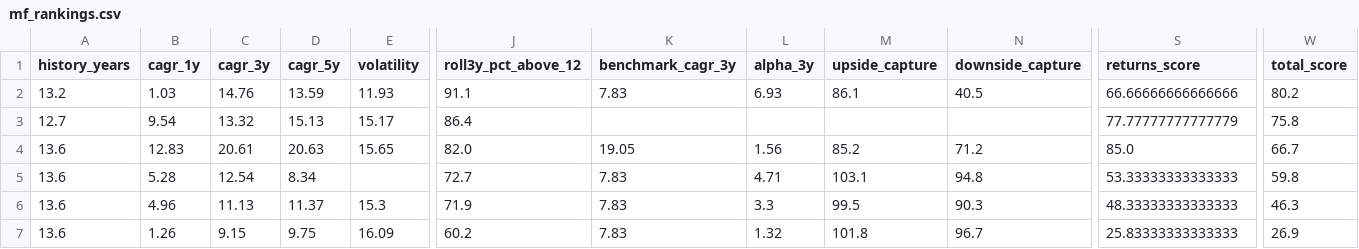
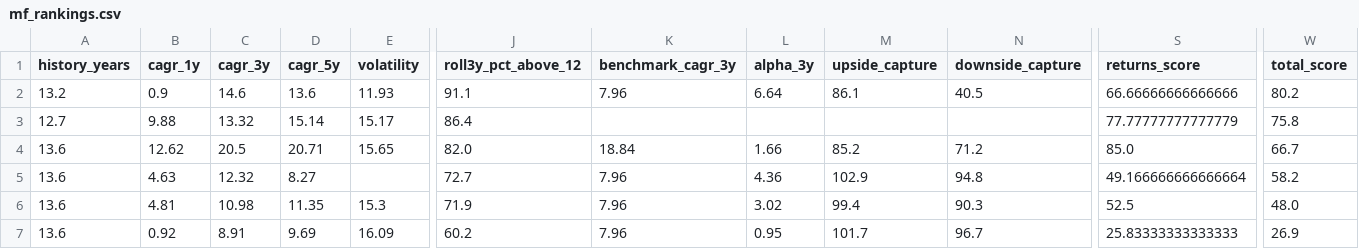
Before and after one commit to gopalbharti17/india-market-analysis, a CSV file: mf_rankings.csv, drawn as a sheet; only a part is shown, gaps mark what is left out; the diff names each change by its address in the sheet, - before the commit and + after, or states it on an @@ line.

```diff
--- a/mf_rankings.csv
+++ b/mf_rankings.csv
-B2 (cagr_1y): 1.03
+B2 (cagr_1y): 0.9
-C2 (cagr_3y): 14.76
+C2 (cagr_3y): 14.6
-D2 (cagr_5y): 13.59
+D2 (cagr_5y): 13.6
-K2 (benchmark_cagr_3y): 7.83
+K2 (benchmark_cagr_3y): 7.96
-L2 (alpha_3y): 6.93
+L2 (alpha_3y): 6.64
-B3 (cagr_1y): 9.54
+B3 (cagr_1y): 9.88
-D3 (cagr_5y): 15.13
+D3 (cagr_5y): 15.14
-B4 (cagr_1y): 12.83
+B4 (cagr_1y): 12.62
-C4 (cagr_3y): 20.61
+C4 (cagr_3y): 20.5
-D4 (cagr_5y): 20.63
+D4 (cagr_5y): 20.71
-K4 (benchmark_cagr_3y): 19.05
+K4 (benchmark_cagr_3y): 18.84
-L4 (alpha_3y): 1.56
+L4 (alpha_3y): 1.66
-B5 (cagr_1y): 5.28
+B5 (cagr_1y): 4.63
-C5 (cagr_3y): 12.54
+C5 (cagr_3y): 12.32
-D5 (cagr_5y): 8.34
+D5 (cagr_5y): 8.27
-K5:K7 (benchmark_cagr_3y): 7.83
+K5:K7 (benchmark_cagr_3y): 7.96
-L5 (alpha_3y): 4.71
+L5 (alpha_3y): 4.36
-M5 (upside_capture): 103.1
+M5 (upside_capture): 102.9
-S5 (returns_score): 53.33333333333333
+S5 (returns_score): 49.166666666666664
-W5 (total_score): 59.8
+W5 (total_score): 58.2
-B6 (cagr_1y): 4.96
+B6 (cagr_1y): 4.81
-C6 (cagr_3y): 11.13
+C6 (cagr_3y): 10.98
-D6 (cagr_5y): 11.37
+D6 (cagr_5y): 11.35
-L6 (alpha_3y): 3.3
+L6 (alpha_3y): 3.02
-M6 (upside_capture): 99.5
+M6 (upside_capture): 99.4
-S6 (returns_score): 48.33333333333333
+S6 (returns_score): 52.5
-W6 (total_score): 46.3
+W6 (total_score): 48.0
-B7 (cagr_1y): 1.26
+B7 (cagr_1y): 0.92
-C7 (cagr_3y): 9.15
+C7 (cagr_3y): 8.91
-D7 (cagr_5y): 9.75
+D7 (cagr_5y): 9.69
-L7 (alpha_3y): 1.32
+L7 (alpha_3y): 0.95
-M7 (upside_capture): 101.8
+M7 (upside_capture): 101.7
```
Also changed, not shown: stock_rankings.csv, 3 other files.
